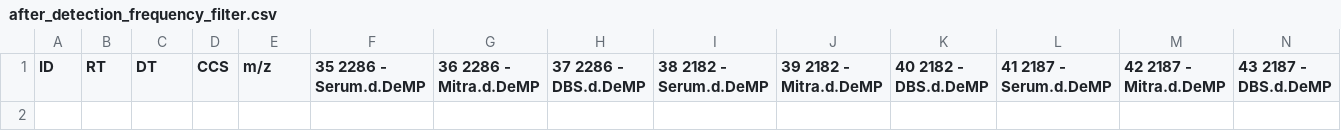
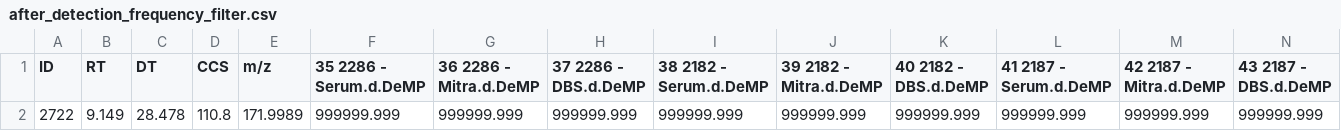
Before and after one commit to greg1d/PFAS-IMplementor-for-Mass-Spectrometry--PIMMS-, a CSV file: PIMMS Validation work/PIMMS data/after_detection_frequency_filter.csv, drawn as a sheet; only a part is shown; rows hold the shown columns only; the diff names each change by its address in the sheet, - before the commit and + after, or states it on an @@ line.

```diff
--- a/PIMMS Validation work/PIMMS data/after_detection_frequency_filter.csv
+++ b/PIMMS Validation work/PIMMS data/after_detection_frequency_filter.csv
+row 2: 2722 | 9.149 | 28.478 | 110.8 | 171.9989 | 999999.999 | 999999.999 | 999999.999 | 999999.999 | 999999.999 | 999999.999 | 999999.999 | 999999.999 | 999999.999
```
Also changed, not shown: PIMMS Validation work/PIMMS data/after_branching_filter.csv, PIMMS Validation work/PIMMS data/after_fluorinated_density_filter.csv, 7 other files.
